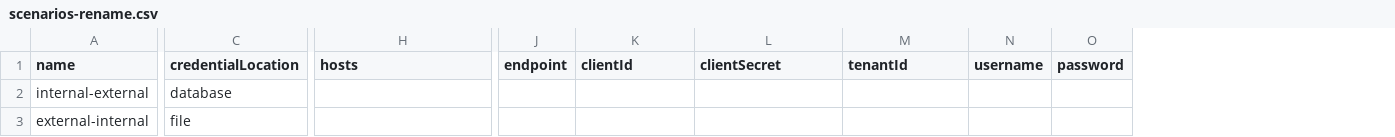
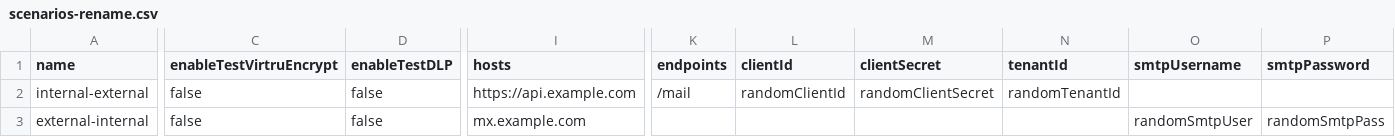
Before and after one commit to treestarsystems/mail-telemetry, a CSV file: scenarios-rename.csv, drawn as a sheet; only a part is shown, gaps mark what is left out; removed rows and columns are numbered as before the commit, all else as after; the diff covers the shown part only; the diff names each change by its address in the sheet, - before the commit and + after, or states it on an @@ line.

```diff
--- a/scenarios-rename.csv
+++ b/scenarios-rename.csv
-column C (credentialLocation), rows 2-3: database | file
+column C (enableTestVirtruEncrypt), rows 2-3: false | false
+column D (enableTestDLP), rows 2-3: false | false
-column J (endpoint), empty
+column K (endpoints), row 2: /mail
-column N (username), empty
-column O (password), empty
+column O (smtpUsername), row 3: randomSmtpUser
+column P (smtpPassword), row 3: randomSmtpPass
-I2 (hosts): (empty)
+I2 (hosts): https://api.example.com
-L2 (clientId): (empty)
+L2 (clientId): randomClientId
-M2 (clientSecret): (empty)
+M2 (clientSecret): randomClientSecret
-N2 (tenantId): (empty)
+N2 (tenantId): randomTenantId
-I3 (hosts): (empty)
+I3 (hosts): mx.example.com
```
Also changed, not shown: 1 edited cell elsewhere in this file, 1 other file.
